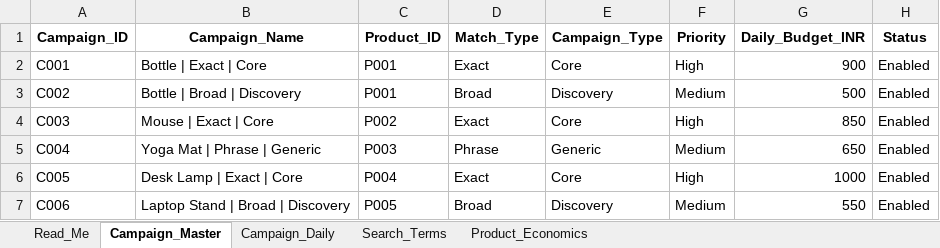
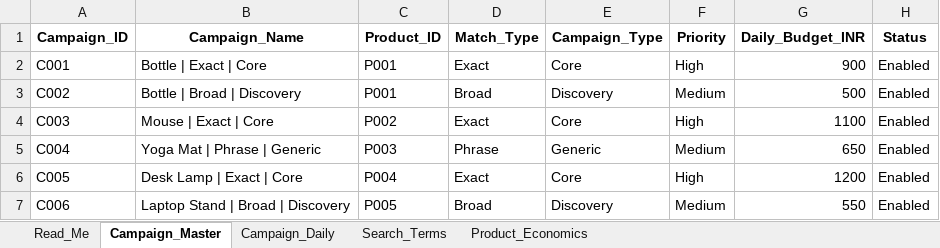
Before and after one commit to satyamions/amazon-ppc-campaign-analytics, an Excel workbook: dataset/Amazon_PPC_Simulated_Case_Study.xlsx, sheet Campaign_Master, drawn as a sheet; values as stored, in another font and other column widths than the file's, no borders; the diff names each change by its address in the sheet, - before the commit and + after, or states it on an @@ line.

Commit message:
Add files via upload

```diff
--- a/dataset/Amazon_PPC_Simulated_Case_Study.xlsx (sheet Campaign_Master)
+++ b/dataset/Amazon_PPC_Simulated_Case_Study.xlsx (sheet Campaign_Master)
-G4 (Daily_Budget_INR): 850
+G4 (Daily_Budget_INR): 1100
-G6 (Daily_Budget_INR): 1000
+G6 (Daily_Budget_INR): 1200
```
